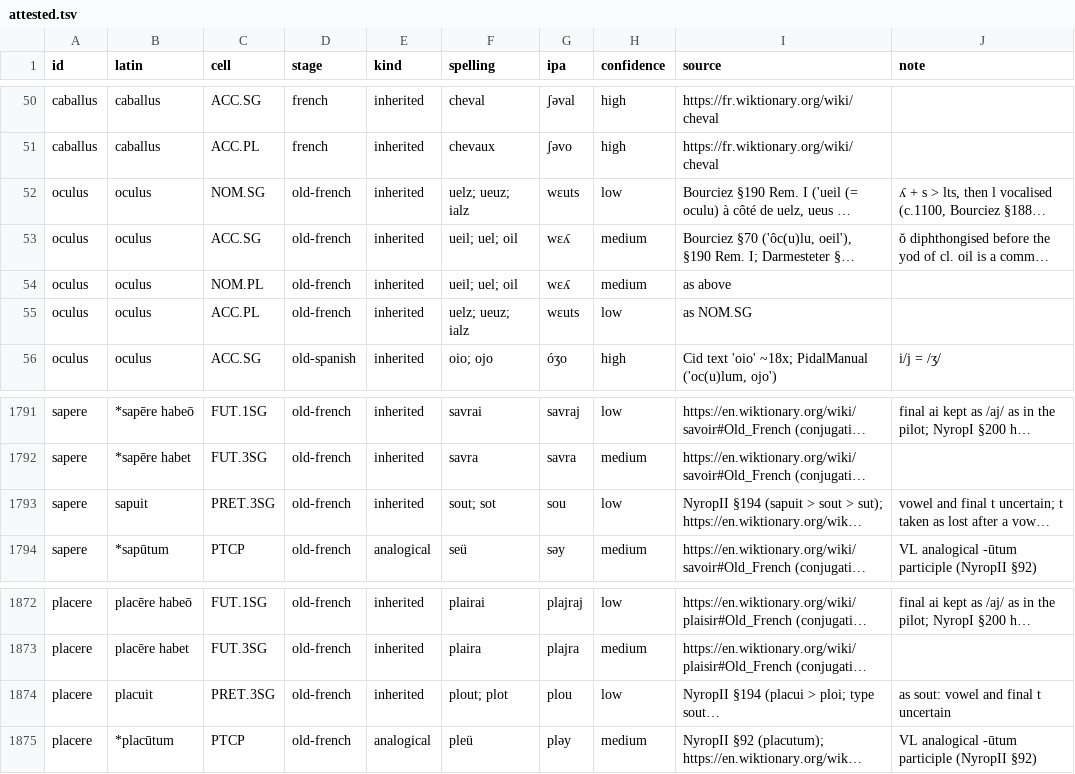
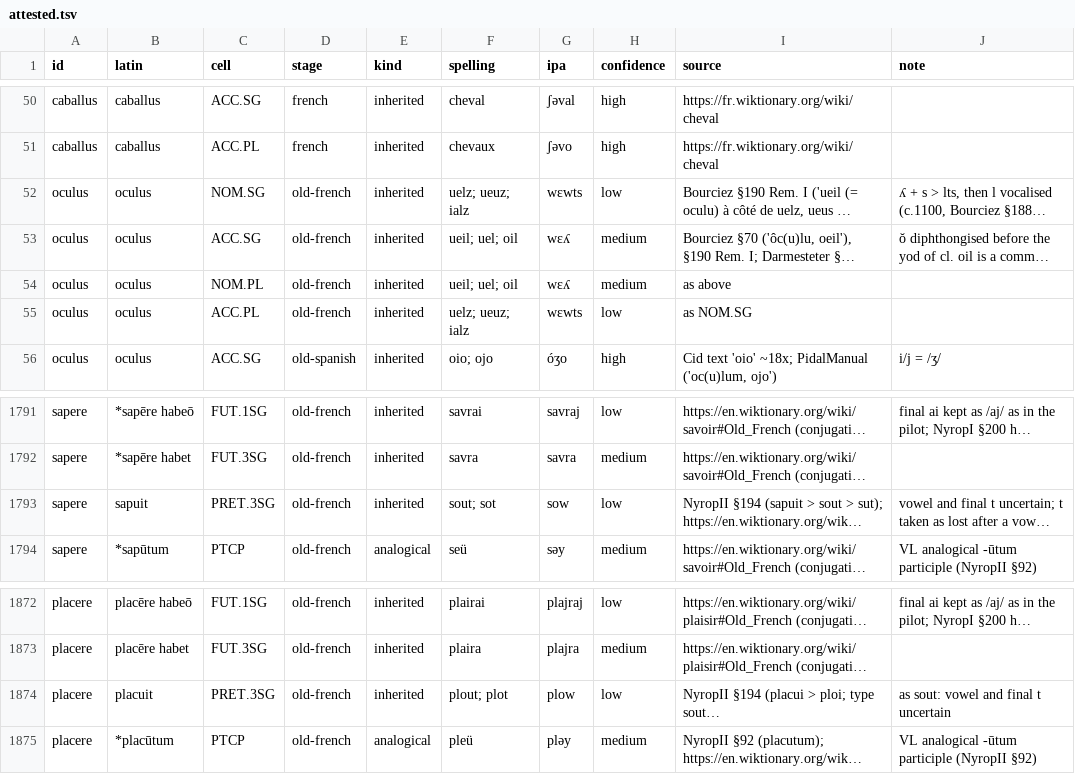
Before and after one commit to HallowXIII/stemma, a TSV file: examples/romance/attested.tsv, drawn as a sheet; only a part is shown, gaps mark what is left out; long unchanged cells end in …; the diff covers the shown part only; the diff names each change by its address in the sheet, - before the commit and + after, or states it on an @@ line.

```diff
--- a/examples/romance/attested.tsv
+++ b/examples/romance/attested.tsv
-G52 (ipa): wɛuts
+G52 (ipa): wɛwts
-G55 (ipa): wɛuts
+G55 (ipa): wɛwts
-G1793 (ipa): sou
+G1793 (ipa): sow
-G1874 (ipa): plou
+G1874 (ipa): plow
```
Also changed, not shown: 30 edited cells elsewhere in this file, 15 other files.
